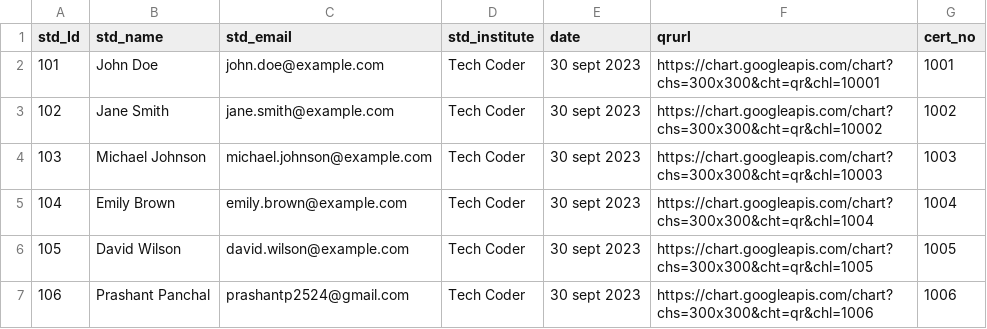
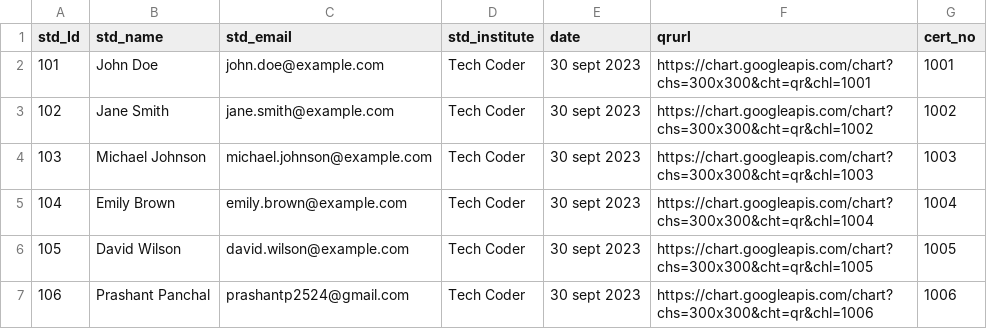
Before and after one commit to prashantp2524/Certificate-Verification, a CSV file: server/certificate_verification - Sheet1.csv, drawn as a sheet.

Commit message:
everything working ok

```diff
--- a/server/certificate_verification - Sheet1.csv
+++ b/server/certificate_verification - Sheet1.csv
@@ -1,5 +1,5 @@
 std_Id,std_name,std_email,std_institute,date,qrurl,cert_no
-101,John Doe,john.doe@example.com,Tech Coder,30 sept 2023,https://chart.googleapis.com/chart?chs=300x300&cht=qr&chl=10001,1001
-102,Jane Smith,jane.smith@example.com,Tech Coder,30 sept 2023,https://chart.googleapis.com/chart?chs=300x300&cht=qr&chl=10002,1002
-103,Michael Johnson,michael.johnson@example.com,Tech Coder,30 sept 2023,https://chart.googleapis.com/chart?chs=300x300&cht=qr&chl=10003,1003
+101,John Doe,john.doe@example.com,Tech Coder,30 sept 2023,https://chart.googleapis.com/chart?chs=300x300&cht=qr&chl=1001,1001
+102,Jane Smith,jane.smith@example.com,Tech Coder,30 sept 2023,https://chart.googleapis.com/chart?chs=300x300&cht=qr&chl=1002,1002
+103,Michael Johnson,michael.johnson@example.com,Tech Coder,30 sept 2023,https://chart.googleapis.com/chart?chs=300x300&cht=qr&chl=1003,1003
 104,Emily Brown,emily.brown@example.com,Tech Coder,30 sept 2023,https://chart.googleapis.com/chart?chs=300x300&cht=qr&chl=1004,1004
```
